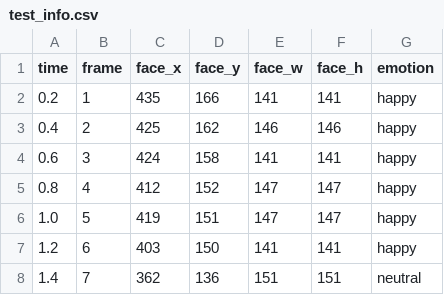
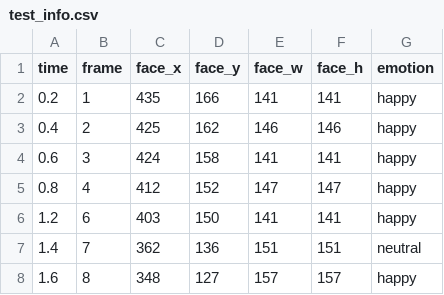
Before and after one commit to adam1214/Face-Emotion-Recognition-For-Video, a CSV file: fer_verification/result/folder1/test_info.csv, drawn as a sheet; only a part is shown; the shorter side is filled out with more unchanged rows; the diff names each change by its address in the sheet, - before the commit and + after, or states it on an @@ line.

```diff
--- a/fer_verification/result/folder1/test_info.csv
+++ b/fer_verification/result/folder1/test_info.csv
-row 6: 1.0 | 5 | 419 | 151 | 147 | 147 | happy
```
Also changed, not shown: fer_verification/result/folder1/Test_2_subject_info.csv, fer_verification/result/folder2/720p_info.csv.
